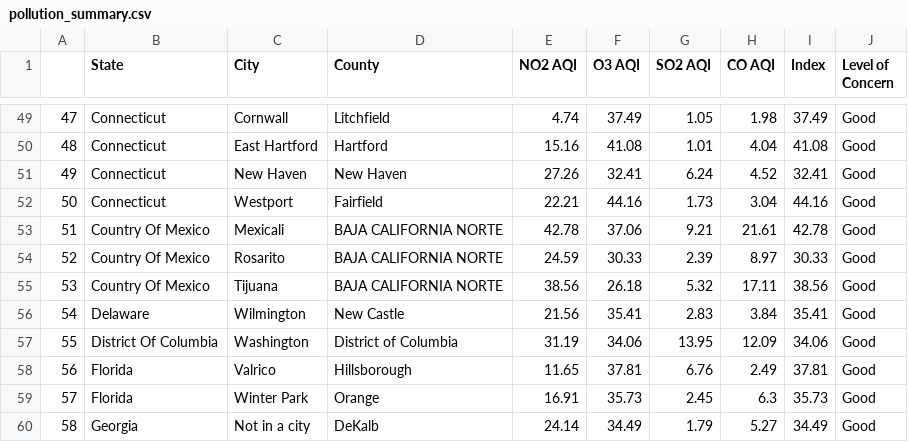
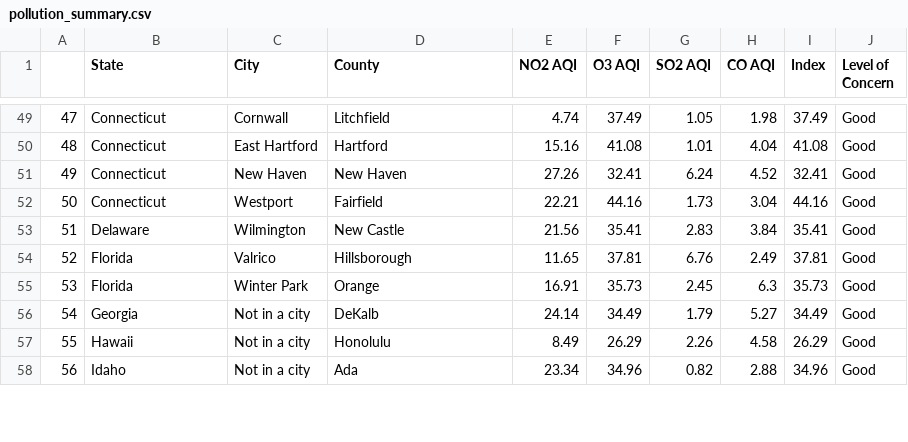
Before and after one commit to BloomTech-Labs/PT17_cityspire-d-ds, a CSV file: notebooks/pollution/pollution_summary.csv, drawn as a sheet; only a part is shown, gaps mark what is left out; the shorter side is filled out with more unchanged rows; removed rows and columns are numbered as before the commit, all else as after; the diff names each change by its address in the sheet, - before the commit and + after, or states it on an @@ line.

Commit message:
Update pollution and summary csv to exclude Mexico and District of Columbia

```diff
--- a/notebooks/pollution/pollution_summary.csv
+++ b/notebooks/pollution/pollution_summary.csv
-row 53: 51 | Country Of Mexico | Mexicali | BAJA CALIFORNIA NORTE | 42.78 | 37.06 | 9.21 | 21.61 | 42.78 | Good
-row 54: 52 | Country Of Mexico | Rosarito | BAJA CALIFORNIA NORTE | 24.59 | 30.33 | 2.39 | 8.97 | 30.33 | Good
-row 55: 53 | Country Of Mexico | Tijuana | BAJA CALIFORNIA NORTE | 38.56 | 26.18 | 5.32 | 17.11 | 38.56 | Good
@@ column A renumbered from row 53 down @@
-row 57: 55 | District Of Columbia | Washington | District of Columbia | 31.19 | 34.06 | 13.95 | 12.09 | 34.06 | Good
```
